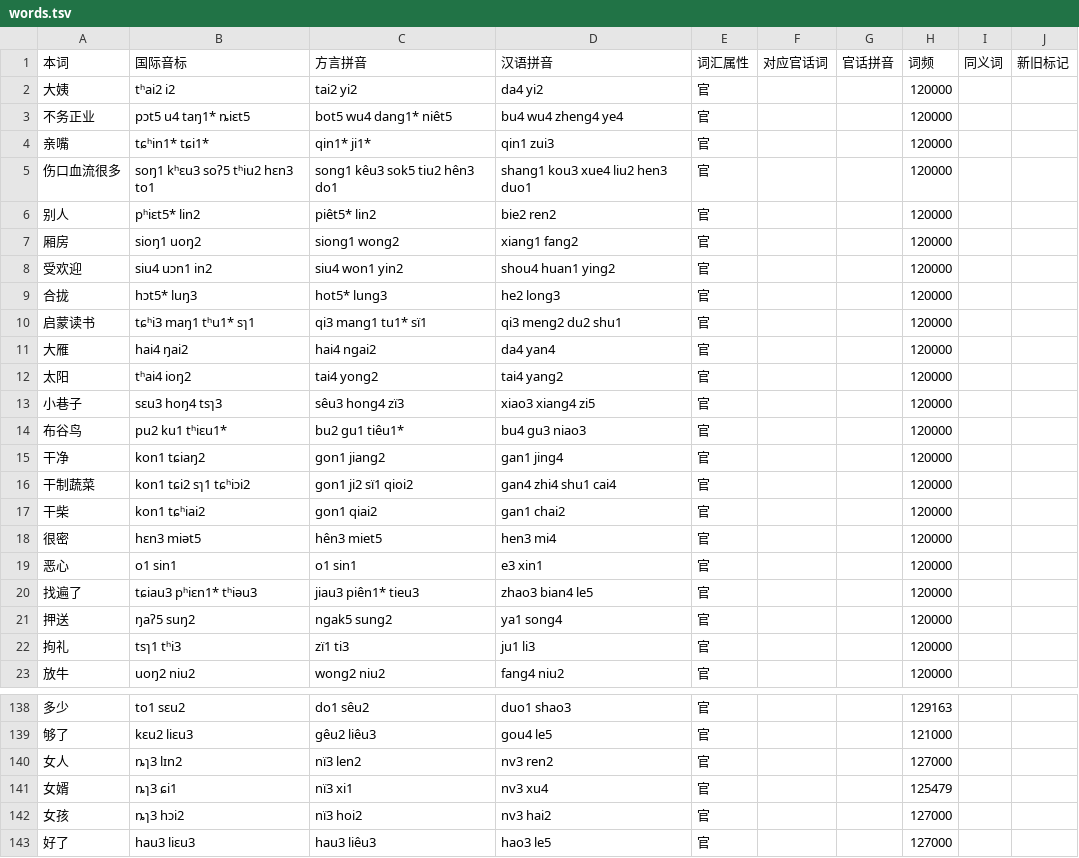
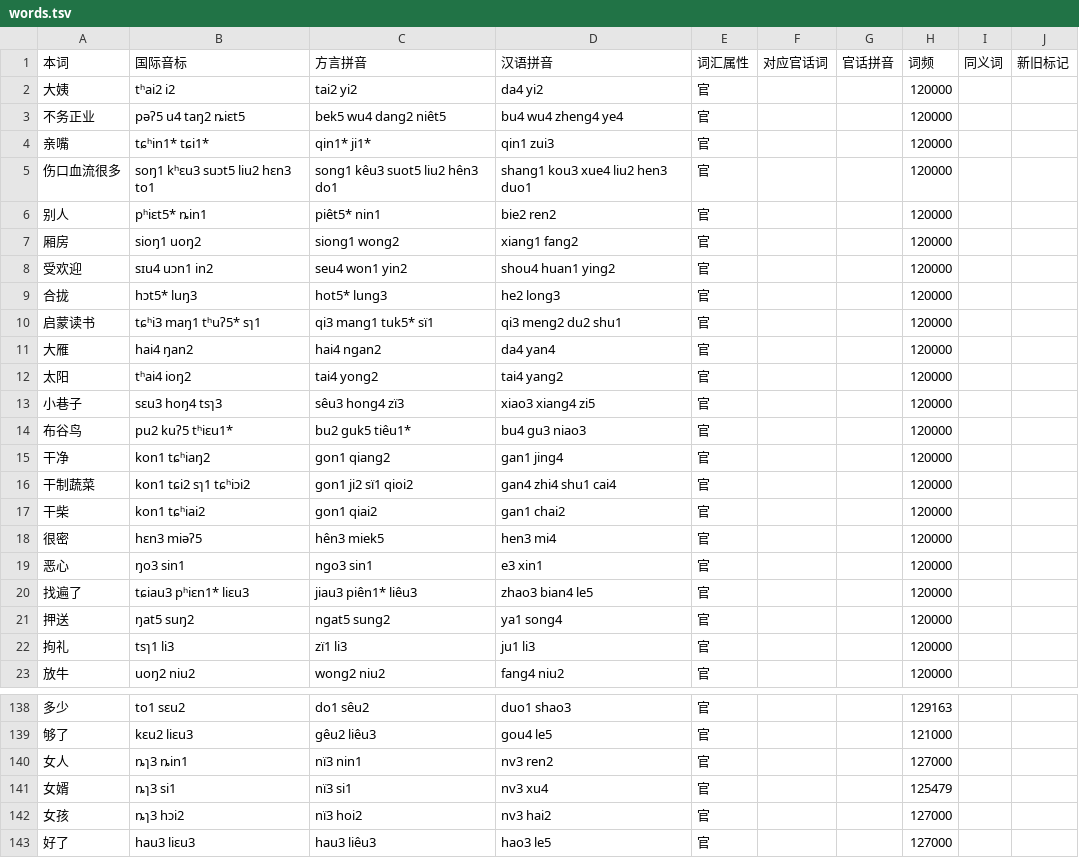
Before and after one commit to BrianIZKom1911/GonnyuGeneralIME, a TSV file: resources/regions/sinyi/dictionaries/words.tsv, drawn as a sheet; only a part is shown, gaps mark what is left out; the diff covers the shown part only.

```diff
--- a/resources/regions/sinyi/dictionaries/words.tsv
+++ b/resources/regions/sinyi/dictionaries/words.tsv
@@ -2,22 +2,22 @@
 大姨	tʰai2 i2	tai2 yi2	da4 yi2	官			120000		
-不务正业	pɔt5 u4 taŋ1* ȵiɛt5	bot5 wu4 dang1* niêt5	bu4 wu4 zheng4 ye4	官			120000		
+不务正业	pəʔ5 u4 taŋ2 ȵiɛt5	bek5 wu4 dang2 niêt5	bu4 wu4 zheng4 ye4	官			120000		
 亲嘴	tɕʰin1* tɕi1*	qin1* ji1*	qin1 zui3	官			120000		
-伤口血流很多	soŋ1 kʰɛu3 soʔ5 tʰiu2 hɛn3 to1	song1 kêu3 sok5 tiu2 hên3 do1	shang1 kou3 xue4 liu2 hen3 duo1	官			120000		
-别人	pʰiɛt5* lin2	piêt5* lin2	bie2 ren2	官			120000		
+伤口血流很多	soŋ1 kʰɛu3 suɔt5 liu2 hɛn3 to1	song1 kêu3 suot5 liu2 hên3 do1	shang1 kou3 xue4 liu2 hen3 duo1	官			120000		
+别人	pʰiɛt5* ȵin1	piêt5* nin1	bie2 ren2	官			120000		
 厢房	sioŋ1 uoŋ2	siong1 wong2	xiang1 fang2	官			120000		
-受欢迎	siu4 uɔn1 in2	siu4 won1 yin2	shou4 huan1 ying2	官			120000		
+受欢迎	sɪu4 uɔn1 in2	seu4 won1 yin2	shou4 huan1 ying2	官			120000		
 合拢	hɔt5* luŋ3	hot5* lung3	he2 long3	官			120000		
-启蒙读书	tɕʰi3 maŋ1 tʰu1* sɿ1	qi3 mang1 tu1* sï1	qi3 meng2 du2 shu1	官			120000		
-大雁	hai4 ŋai2	hai4 ngai2	da4 yan4	官			120000		
+启蒙读书	tɕʰi3 maŋ1 tʰuʔ5* sɿ1	qi3 mang1 tuk5* sï1	qi3 meng2 du2 shu1	官			120000		
+大雁	hai4 ŋan2	hai4 ngan2	da4 yan4	官			120000		
 太阳	tʰai4 ioŋ2	tai4 yong2	tai4 yang2	官			120000		
 小巷子	sɛu3 hoŋ4 tsɿ3	sêu3 hong4 zï3	xiao3 xiang4 zi5	官			120000		
-布谷鸟	pu2 ku1 tʰiɛu1*	bu2 gu1 tiêu1*	bu4 gu3 niao3	官			120000		
-干净	kon1 tɕiaŋ2	gon1 jiang2	gan1 jing4	官			120000		
+布谷鸟	pu2 kuʔ5 tʰiɛu1*	bu2 guk5 tiêu1*	bu4 gu3 niao3	官			120000		
+干净	kon1 tɕʰiaŋ2	gon1 qiang2	gan1 jing4	官			120000		
 干制蔬菜	kon1 tɕi2 sɿ1 tɕʰiɔi2	gon1 ji2 sï1 qioi2	gan4 zhi4 shu1 cai4	官			120000		
 干柴	kon1 tɕʰiai2	gon1 qiai2	gan1 chai2	官			120000		
-很密	hɛn3 miət5	hên3 miet5	hen3 mi4	官			120000		
-恶心	o1 sin1	o1 sin1	e3 xin1	官			120000		
-找遍了	tɕiau3 pʰiɛn1* tʰiəu3	jiau3 piên1* tieu3	zhao3 bian4 le5	官			120000		
-押送	ŋaʔ5 suŋ2	ngak5 sung2	ya1 song4	官			120000		
-拘礼	tsɿ1 tʰi3	zï1 ti3	ju1 li3	官			120000		
+很密	hɛn3 miəʔ5	hên3 miek5	hen3 mi4	官			120000		
+恶心	ŋo3 sin1	ngo3 sin1	e3 xin1	官			120000		
+找遍了	tɕiau3 pʰiɛn1* liɛu3	jiau3 piên1* liêu3	zhao3 bian4 le5	官			120000		
+押送	ŋat5 suŋ2	ngat5 sung2	ya1 song4	官			120000		
+拘礼	tsɿ1 li3	zï1 li3	ju1 li3	官			120000		
 放牛	uoŋ2 niu2	wong2 niu2	fang4 niu2	官			120000		
@@ -139,4 +139,4 @@
 够了	kɛu2 liɛu3	gêu2 liêu3	gou4 le5	官			121000		
-女人	ȵɿ3 lɪn2	nï3 len2	nv3 ren2	官			127000		
-女婿	ȵɿ3 ɕi1	nï3 xi1	nv3 xu4	官			125479		
+女人	ȵɿ3 ȵin1	nï3 nin1	nv3 ren2	官			127000		
+女婿	ȵɿ3 si1	nï3 si1	nv3 xu4	官			125479		
 女孩	ȵɿ3 hɔi2	nï3 hoi2	nv3 hai2	官			127000		
```
Also changed, not shown: 54 edited cells elsewhere in this file, resources/regions/sinyi/dictionaries/chars.tsv, resources/regions/sinyi/dictionaries/gan_chars.tsv, 8 other files.
